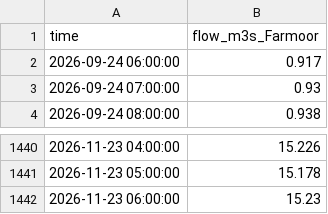
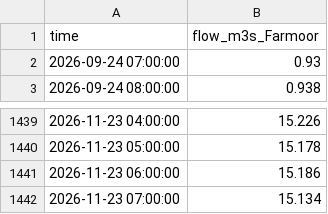
Before and after one commit to robertdoanesolomon/Flag_Predictor, a CSV file: data/live/farmoor_flow_recent.csv, drawn as a sheet; only a part is shown, gaps mark what is left out.

```diff
--- a/data/live/farmoor_flow_recent.csv
+++ b/data/live/farmoor_flow_recent.csv
@@ -1,3 +1,2 @@
 time,flow_m3s_Farmoor
-2026-09-24 06:00:00,0.917
 2026-09-24 07:00:00,0.93
@@ -1441,2 +1440,3 @@ time,flow_m3s_Farmoor
 2026-11-23 05:00:00,15.178
-2026-11-23 06:00:00,15.23
+2026-11-23 06:00:00,15.186
+2026-11-23 07:00:00,15.134
```
Also changed, not shown: 5 other files.
